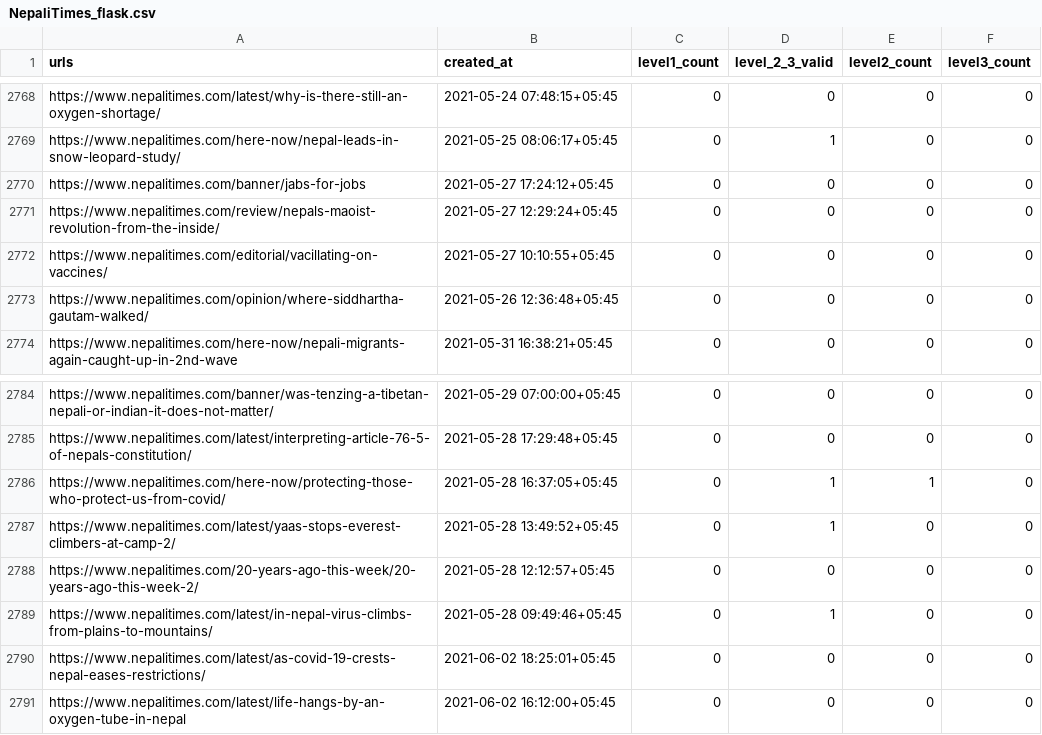
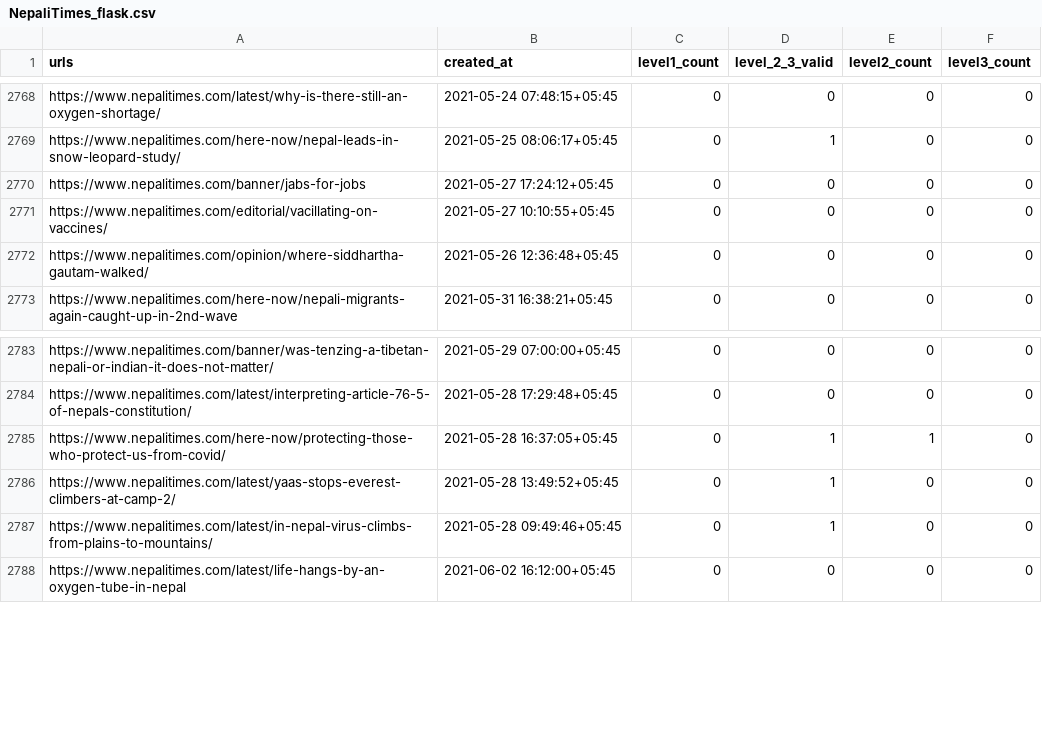
Before and after one commit to ayushsubedi/datainnews_V2, a CSV file: datainnews_v2/static/csvs/NepaliTimes_flask.csv, drawn as a sheet; only a part is shown, gaps mark what is left out; the diff covers the shown part only.

```diff
--- a/datainnews_v2/static/csvs/NepaliTimes_flask.csv
+++ b/datainnews_v2/static/csvs/NepaliTimes_flask.csv
@@ -2770,3 +2770,2 @@ https://www.nepalitimes.com/here-now/nepal-leads-in-snow-leopard-study/,2021-05-
 https://www.nepalitimes.com/banner/jabs-for-jobs,2021-05-27 17:24:12+05:45,0,0,0,0
-https://www.nepalitimes.com/review/nepals-maoist-revolution-from-the-inside/,2021-05-27 12:29:24+05:45,0,0,0,0
 https://www.nepalitimes.com/editorial/vacillating-on-vaccines/,2021-05-27 10:10:55+05:45,0,0,0,0
@@ -2787,5 +2786,3 @@ https://www.nepalitimes.com/here-now/protecting-those-who-protect-us-from-covid/
 https://www.nepalitimes.com/latest/yaas-stops-everest-climbers-at-camp-2/,2021-05-28 13:49:52+05:45,0,1,0,0
-https://www.nepalitimes.com/20-years-ago-this-week/20-years-ago-this-week-2/,2021-05-28 12:12:57+05:45,0,0,0,0
 https://www.nepalitimes.com/latest/in-nepal-virus-climbs-from-plains-to-mountains/,2021-05-28 09:49:46+05:45,0,1,0,0
-https://www.nepalitimes.com/latest/as-covid-19-crests-nepal-eases-restrictions/,2021-06-02 18:25:01+05:45,0,0,0,0
 https://www.nepalitimes.com/latest/life-hangs-by-an-oxygen-tube-in-nepal,2021-06-02 16:12:00+05:45,0,0,0,0
```
Also changed, not shown: 24 added rows and 1 removed row elsewhere in this file, 4 other files.
